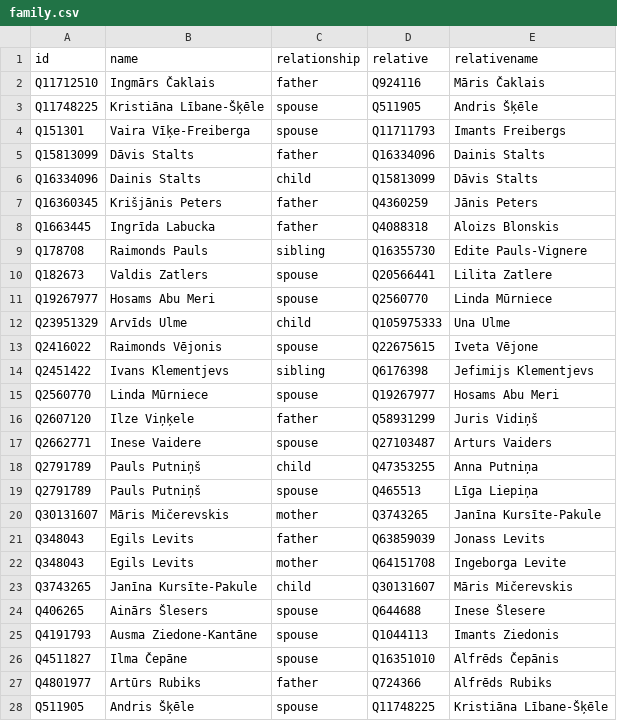
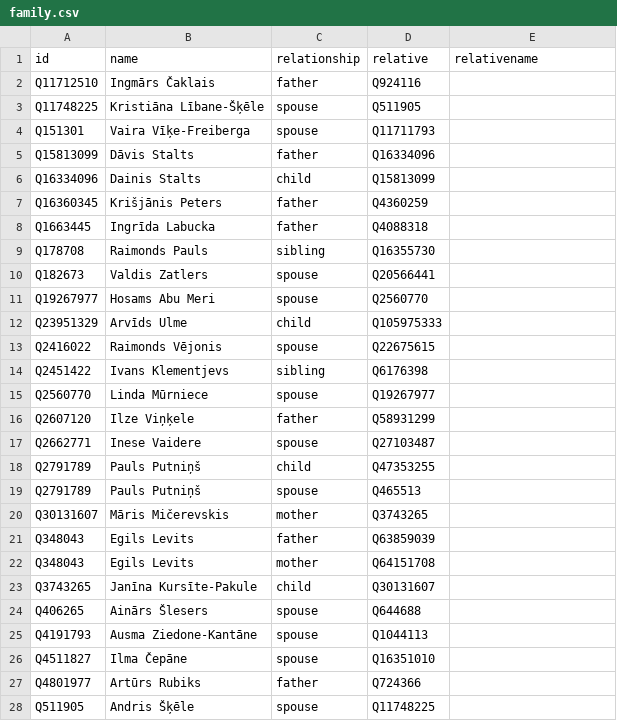
Before and after one commit to every-politician-scrapers/latvia-cabinet, a CSV file: html/family.csv, drawn as a sheet; only a part is shown; the diff covers the shown part only.

Commit message:
PCB update

```diff
--- a/html/family.csv
+++ b/html/family.csv
@@ -1,28 +1,28 @@
 id,name,relationship,relative,relativename
-Q11712510,Ingmārs Čaklais,father,Q924116,Māris Čaklais
-Q11748225,Kristiāna Lībane-Šķēle,spouse,Q511905,Andris Šķēle
-Q151301,Vaira Vīķe-Freiberga,spouse,Q11711793,Imants Freibergs
-Q15813099,Dāvis Stalts,father,Q16334096,Dainis Stalts
-Q16334096,Dainis Stalts,child,Q15813099,Dāvis Stalts
-Q16360345,Krišjānis Peters,father,Q4360259,Jānis Peters
-Q1663445,Ingrīda Labucka,father,Q4088318,Aloizs Blonskis
-Q178708,Raimonds Pauls,sibling,Q16355730,Edite Pauls-Vignere
-Q182673,Valdis Zatlers,spouse,Q20566441,Lilita Zatlere
-Q19267977,Hosams Abu Meri,spouse,Q2560770,Linda Mūrniece
-Q23951329,Arvīds Ulme,child,Q105975333,Una Ulme
-Q2416022,Raimonds Vējonis,spouse,Q22675615,Iveta Vējone
-Q2451422,Ivans Klementjevs,sibling,Q6176398,Jefimijs Klementjevs
-Q2560770,Linda Mūrniece,spouse,Q19267977,Hosams Abu Meri
-Q2607120,Ilze Viņķele,father,Q58931299,Juris Vidiņš
-Q2662771,Inese Vaidere,spouse,Q27103487,Arturs Vaiders
-Q2791789,Pauls Putniņš,child,Q47353255,Anna Putniņa
-Q2791789,Pauls Putniņš,spouse,Q465513,Līga Liepiņa
-Q30131607,Māris Mičerevskis,mother,Q3743265,Janīna Kursīte-Pakule
-Q348043,Egils Levits,father,Q63859039,Jonass Levits
-Q348043,Egils Levits,mother,Q64151708,Ingeborga Levite
-Q3743265,Janīna Kursīte-Pakule,child,Q30131607,Māris Mičerevskis
-Q406265,Ainārs Šlesers,spouse,Q644688,Inese Šlesere
-Q4191793,Ausma Ziedone-Kantāne,spouse,Q1044113,Imants Ziedonis
-Q4511827,Ilma Čepāne,spouse,Q16351010,Alfrēds Čepānis
-Q4801977,Artūrs Rubiks,father,Q724366,Alfrēds Rubiks
-Q511905,Andris Šķēle,spouse,Q11748225,Kristiāna Lībane-Šķēle
+Q11712510,Ingmārs Čaklais,father,Q924116,
+Q11748225,Kristiāna Lībane-Šķēle,spouse,Q511905,
+Q151301,Vaira Vīķe-Freiberga,spouse,Q11711793,
+Q15813099,Dāvis Stalts,father,Q16334096,
+Q16334096,Dainis Stalts,child,Q15813099,
+Q16360345,Krišjānis Peters,father,Q4360259,
+Q1663445,Ingrīda Labucka,father,Q4088318,
+Q178708,Raimonds Pauls,sibling,Q16355730,
+Q182673,Valdis Zatlers,spouse,Q20566441,
+Q19267977,Hosams Abu Meri,spouse,Q2560770,
+Q23951329,Arvīds Ulme,child,Q105975333,
+Q2416022,Raimonds Vējonis,spouse,Q22675615,
+Q2451422,Ivans Klementjevs,sibling,Q6176398,
+Q2560770,Linda Mūrniece,spouse,Q19267977,
+Q2607120,Ilze Viņķele,father,Q58931299,
+Q2662771,Inese Vaidere,spouse,Q27103487,
+Q2791789,Pauls Putniņš,child,Q47353255,
+Q2791789,Pauls Putniņš,spouse,Q465513,
+Q30131607,Māris Mičerevskis,mother,Q3743265,
+Q348043,Egils Levits,father,Q63859039,
+Q348043,Egils Levits,mother,Q64151708,
+Q3743265,Janīna Kursīte-Pakule,child,Q30131607,
+Q406265,Ainārs Šlesers,spouse,Q644688,
+Q4191793,Ausma Ziedone-Kantāne,spouse,Q1044113,
+Q4511827,Ilma Čepāne,spouse,Q16351010,
+Q4801977,Artūrs Rubiks,father,Q724366,
+Q511905,Andris Šķēle,spouse,Q11748225,
```
Also changed, not shown: 12 edited cells elsewhere in this file.
